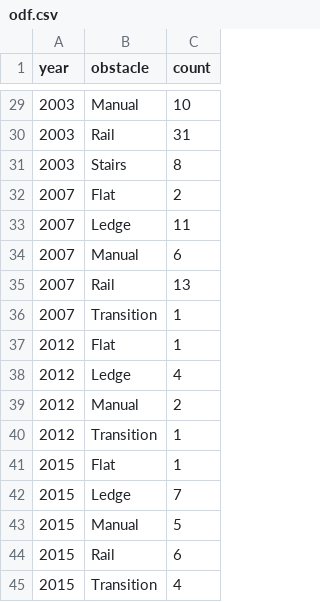
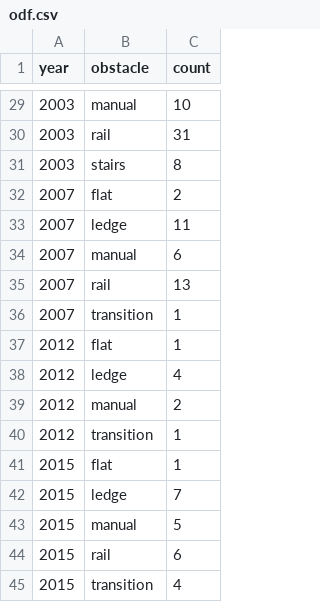
Before and after one commit to jwilber/koston_article, a CSV file: data/odf.csv, drawn as a sheet; only a part is shown, gaps mark what is left out; the diff covers the shown part only.

```diff
--- a/data/odf.csv
+++ b/data/odf.csv
@@ -29,17 +29,17 @@ year,obstacle,count
-2003,Manual,10
-2003,Rail,31
-2003,Stairs,8
-2007,Flat,2
-2007,Ledge,11
-2007,Manual,6
-2007,Rail,13
-2007,Transition,1
-2012,Flat,1
-2012,Ledge,4
-2012,Manual,2
-2012,Transition,1
-2015,Flat,1
-2015,Ledge,7
-2015,Manual,5
-2015,Rail,6
-2015,Transition,4
+2003,manual,10
+2003,rail,31
+2003,stairs,8
+2007,flat,2
+2007,ledge,11
+2007,manual,6
+2007,rail,13
+2007,transition,1
+2012,flat,1
+2012,ledge,4
+2012,manual,2
+2012,transition,1
+2015,flat,1
+2015,ledge,7
+2015,manual,5
+2015,rail,6
+2015,transition,4
```
Also changed, not shown: 27 edited cells elsewhere in this file, 1 other file.
